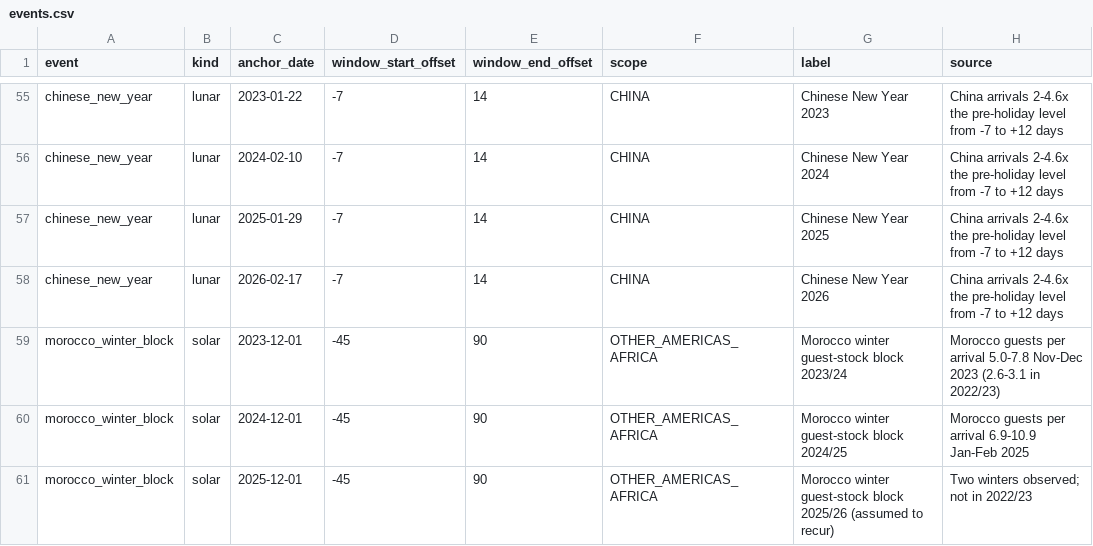
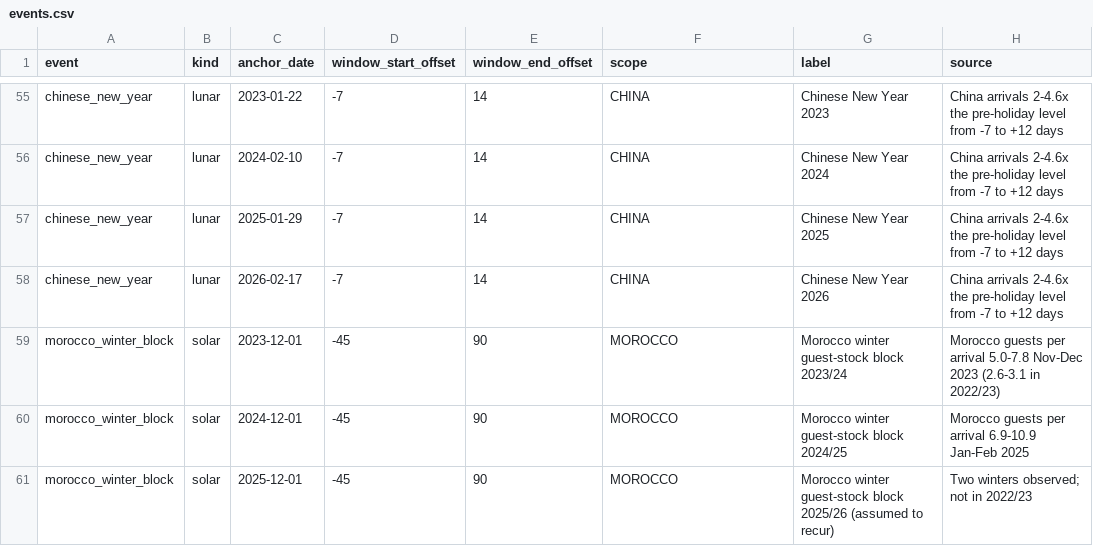
Before and after one commit to Nikhil-Mundhra/ChallengeON-Advanced-Technology-Pioneers-2026, a CSV file: src/tourism_twin/domain/events.csv, drawn as a sheet; only a part is shown, gaps mark what is left out.

Commit message:
Events can be scoped to one pooled-market nationality; Morocco block scoped to MOROCCO
in_scope accepts a pooled-market nationality name and matches it against the panel's
`nationality` column; EventKernel passes that column when the panel has one (the pooled
nationality panel does; market-grain panels do not, so such an event covers none of their
rows). events.csv validation accepts those nationality names. morocco_winter_block moves from
the OTHER_AMERICAS_AFRICA market scope to MOROCCO so it can be tested inside
POOLED_NATIONALITIES (Morocco is the worst pooled nationality on validation: 39% WAPE, -36%
bias); it stays out of the default kernel until it passes the #11 validation gate.

```diff
--- a/src/tourism_twin/domain/events.csv
+++ b/src/tourism_twin/domain/events.csv
@@ -58,4 +58,4 @@ chinese_new_year,lunar,2025-01-29,-7,14,CHINA,Chinese New Year 2025,China arriva
 chinese_new_year,lunar,2026-02-17,-7,14,CHINA,Chinese New Year 2026,China arrivals 2-4.6x the pre-holiday level from -7 to +12 days
-morocco_winter_block,solar,2023-12-01,-45,90,OTHER_AMERICAS_AFRICA,Morocco winter guest-stock block 2023/24,Morocco guests per arrival 5.0-7.8 Nov-Dec 2023 (2.6-3.1 in 2022/23)
-morocco_winter_block,solar,2024-12-01,-45,90,OTHER_AMERICAS_AFRICA,Morocco winter guest-stock block 2024/25,Morocco guests per arrival 6.9-10.9 Jan-Feb 2025
-morocco_winter_block,solar,2025-12-01,-45,90,OTHER_AMERICAS_AFRICA,Morocco winter guest-stock block 2025/26 (assumed to recur),Two winters observed; not in 2022/23
+morocco_winter_block,solar,2023-12-01,-45,90,MOROCCO,Morocco winter guest-stock block 2023/24,Morocco guests per arrival 5.0-7.8 Nov-Dec 2023 (2.6-3.1 in 2022/23)
+morocco_winter_block,solar,2024-12-01,-45,90,MOROCCO,Morocco winter guest-stock block 2024/25,Morocco guests per arrival 6.9-10.9 Jan-Feb 2025
+morocco_winter_block,solar,2025-12-01,-45,90,MOROCCO,Morocco winter guest-stock block 2025/26 (assumed to recur),Two winters observed; not in 2022/23
```
Also changed, not shown: 5 other files.
